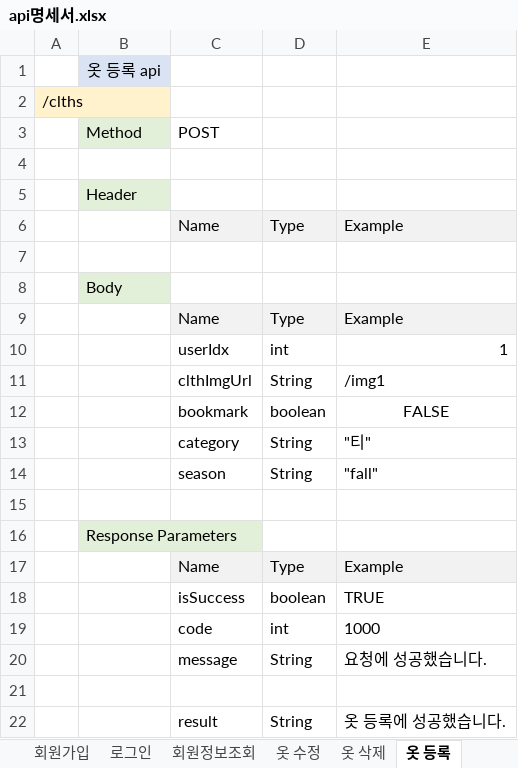
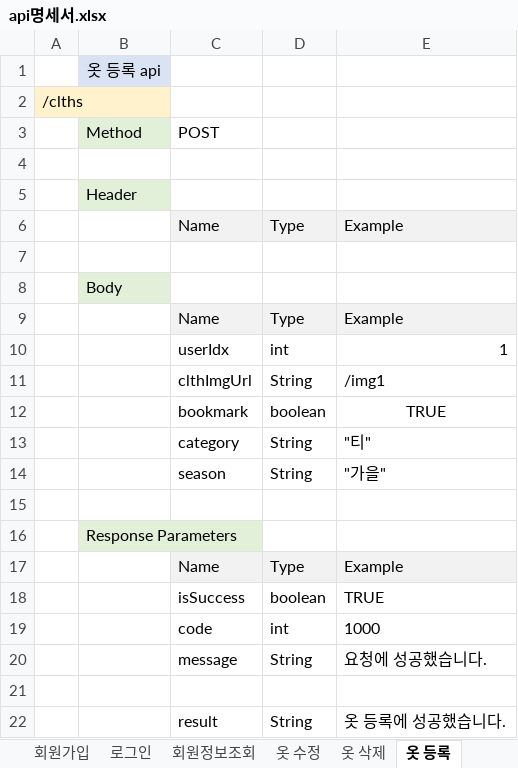
Before and after one commit to choign3123/SE_7, an Excel workbook: 클래스_다이어그램/api명세서.xlsx, sheet 옷 등록, drawn as a sheet; values as stored, in another font and other column widths than the file's, no borders; the diff names each change by its address in the sheet, - before the commit and + after, or states it on an @@ line.

```diff
--- a/클래스_다이어그램/api명세서.xlsx (sheet 옷 등록)
+++ b/클래스_다이어그램/api명세서.xlsx (sheet 옷 등록)
-E12: FALSE
+E12: TRUE
-E14: "fall"
+E14: "가을"
```
Also changed, not shown: sheet Sheet1, sheet 옷 수정, 2 other files.
